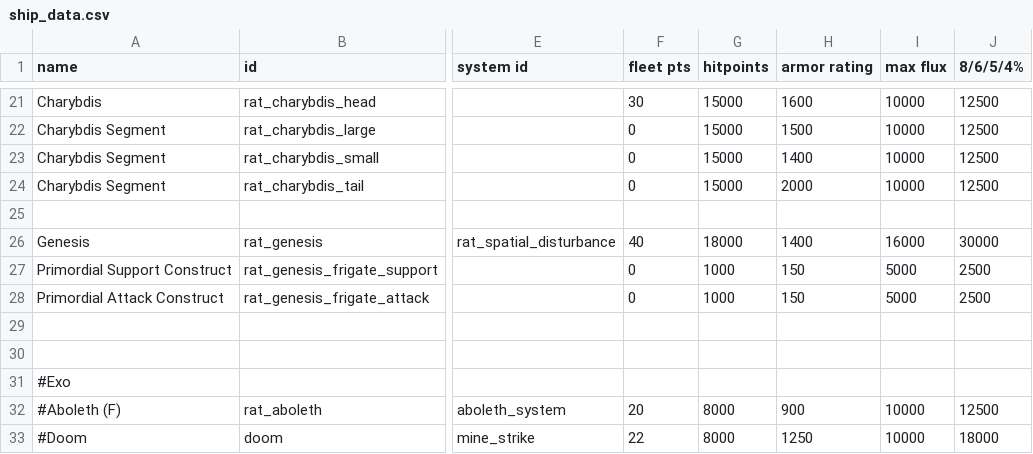
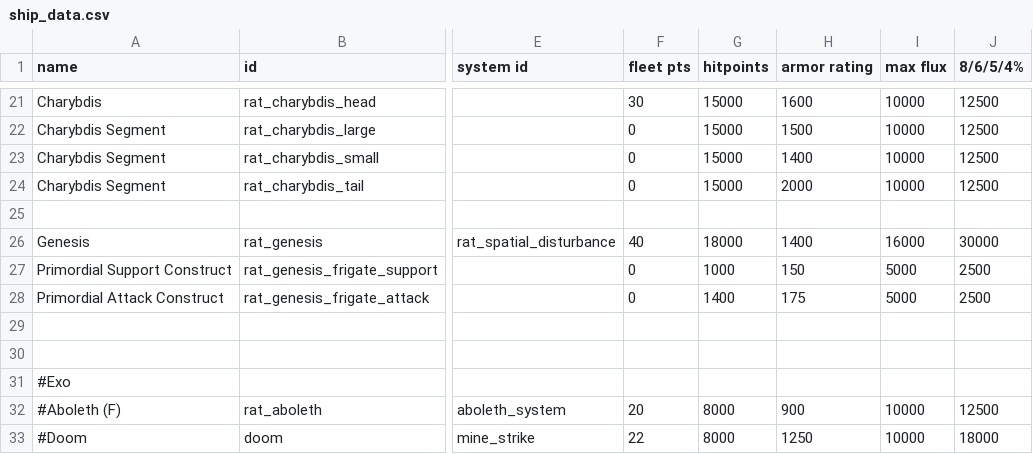
Before and after one commit to Lukas22041/Random-Assortment-of-Things, a CSV file: data/hulls/ship_data.csv, drawn as a sheet; only a part is shown, gaps mark what is left out; the diff names each change by its address in the sheet, - before the commit and + after, or states it on an @@ line.

```diff
--- a/data/hulls/ship_data.csv
+++ b/data/hulls/ship_data.csv
-G28 (hitpoints): 1000
+G28 (hitpoints): 1400
-H28 (armor rating): 150
+H28 (armor rating): 175
```
Also changed, not shown: data/strings/descriptions.csv, 20 other files.
